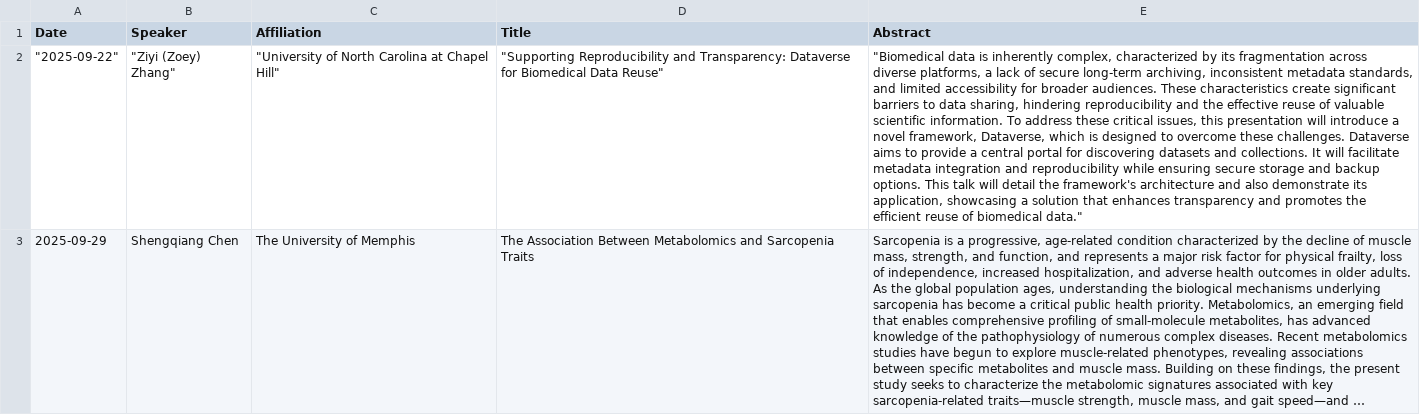
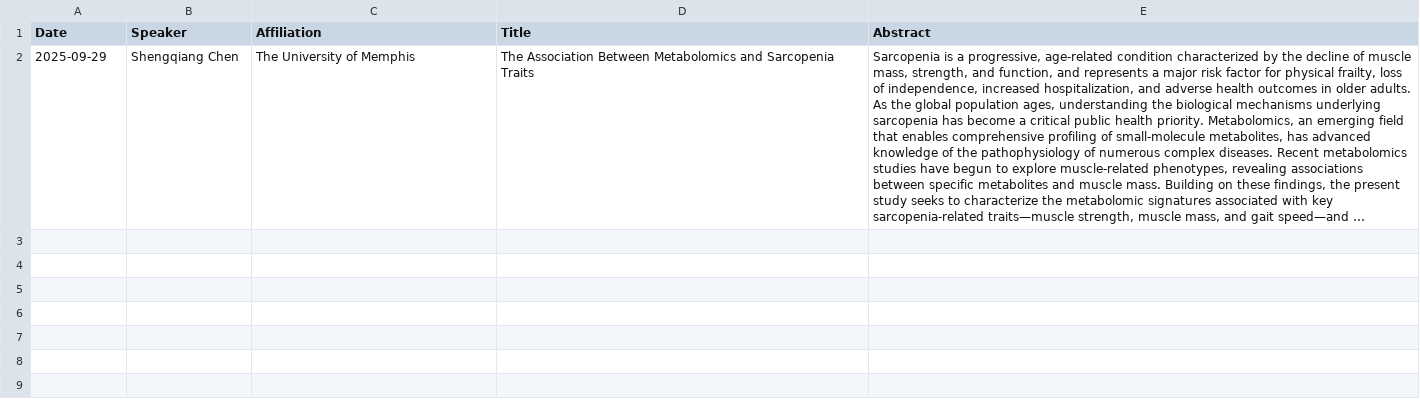
Before and after one commit to uthsc-biostat-seminars/Seminars, a TSV file: upcoming_seminars.tsv, drawn as a sheet; long unchanged cells end in …; the diff names each change by its address in the sheet, - before the commit and + after, or states it on an @@ line.

```diff
--- a/upcoming_seminars.tsv
+++ b/upcoming_seminars.tsv
-row 2: "2025-09-22" | "Ziyi (Zoey) Zhang" | "University of North Carolina at Chapel Hill" | "Supporting Reproducibility and Transparency: Dataverse for Biomedical Data Reuse" | "Biomedical data is inherently complex, characterized by its fragmentation across diverse platforms, a lack of secure long-term archiving, inconsistent metadata standards, and limited accessibility for broader audiences. These characteristics create significant barriers to data sharing, hindering reproducibility and the effective reuse of valuable scientific information. To address these critical issues, this presentation will introduce a novel framework, Dataverse, which is designed to overcome these challenges. Dataverse aims to provide a central portal for discovering datasets and collections. It will facilitate metadata integration and reproducibility while ensuring secure storage and backup options. This talk will detail the framework's architecture and also demonstrate its application, showcasing a solution that enhances transparency and promotes the efficient reuse of biomedical data."
```
Also changed, not shown: past_seminars.tsv.
